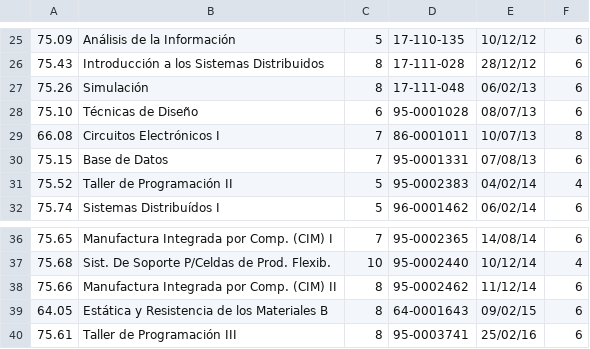
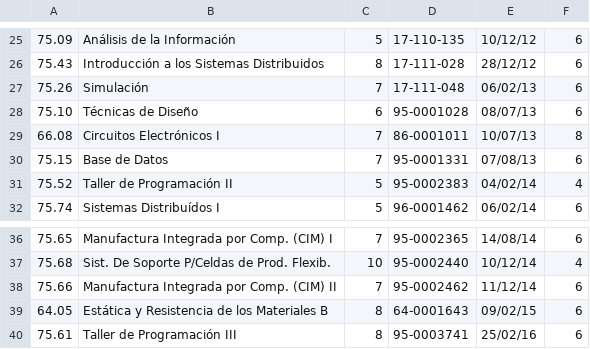
Before and after one commit to MachineLearningControl/OpenMLC-Python, a CSV file: doc/Proposal/CVs/TorresFeyuk/Subjects.csv, drawn as a sheet; only a part is shown, gaps mark what is left out.

Commit message:
More changes to the Proposal
* Added Marco's CV
* Fixes in credits and marks of some subjects

```diff
--- a/doc/Proposal/CVs/TorresFeyuk/Subjects.csv
+++ b/doc/Proposal/CVs/TorresFeyuk/Subjects.csv
@@ -26,3 +26,3 @@
 75.43  ,  Introducción a los Sistemas Distribuidos    ,  8   ,  17-111-028  ,  28/12/12  ,  6
-75.26  ,  Simulación                                  ,  8   ,  17-111-048  ,  06/02/13  ,  6
+75.26  ,  Simulación                                  ,  7   ,  17-111-048  ,  06/02/13  ,  6
 75.10  ,  Técnicas de Diseño                          ,  6   ,  95-0001028  ,  08/07/13  ,  6
@@ -37,3 +37,3 @@
 75.68  ,  Sist. De Soporte P/Celdas de Prod. Flexib.  ,  10  ,  95-0002440  ,  10/12/14  ,  4
-75.66  ,  Manufactura Integrada por Comp. (CIM) II    ,  8   ,  95-0002462  ,  11/12/14  ,  6
+75.66  ,  Manufactura Integrada por Comp. (CIM) II    ,  7   ,  95-0002462  ,  11/12/14  ,  6
 64.05  ,  Estática y Resistencia de los Materiales B  ,  8   ,  64-0001643  ,  09/02/15  ,  6
```
Also changed, not shown: 4 other files.
